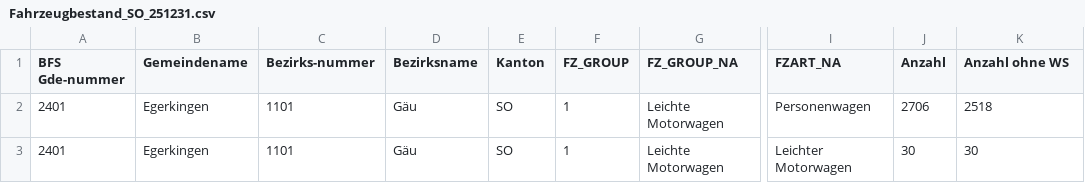
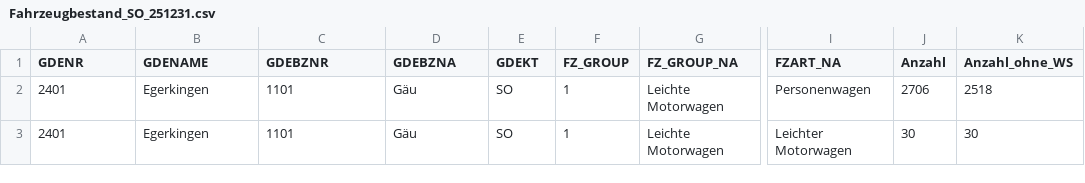
Before and after one commit to sogis/datenportal-pilot-daten, a CSV file: ch.so.fahrzeugbestand/Fahrzeugbestand_SO_251231.csv, drawn as a sheet; only a part is shown, gaps mark what is left out; the diff names each change by its address in the sheet, - before the commit and + after, or states it on an @@ line.

Commit message:
fixed mfk data

```diff
--- a/ch.so.fahrzeugbestand/Fahrzeugbestand_SO_251231.csv
+++ b/ch.so.fahrzeugbestand/Fahrzeugbestand_SO_251231.csv
-A1: BFS Gde-nummer
+A1: GDENR
-B1: Gemeindename
+B1: GDENAME
-C1: Bezirks-nummer
+C1: GDEBZNR
-D1: Bezirksname
+D1: GDEBZNA
-E1: Kanton
+E1: GDEKT
-K1: Anzahl ohne WS
+K1: Anzahl_ohne_WS
```
